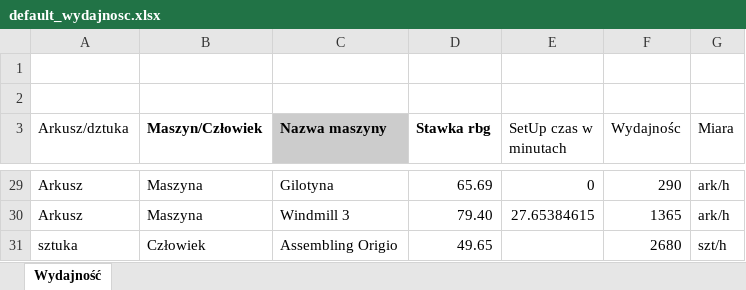
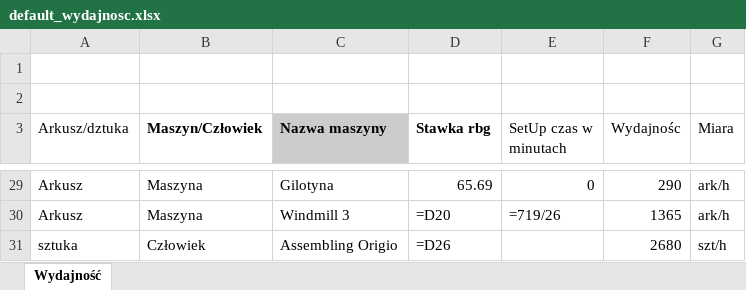
Before and after one commit to moniams1234/PreandPost, an Excel workbook: data/default_wydajnosc.xlsx, sheet Wydajność, drawn as a sheet; only a part is shown, gaps mark what is left out; values as stored, in another font and other column widths than the file's, no borders; formulas without a stored value are shown as written; the diff covers the shown part only; the diff names each change by its address in the sheet, - before the commit and + after, or states it on an @@ line.

```diff
--- a/data/default_wydajnosc.xlsx (sheet Wydajność)
+++ b/data/default_wydajnosc.xlsx (sheet Wydajność)
-D30 (Stawka rbg): 79.40
+D30 (Stawka rbg): =D20
-E30 (SetUp czas w minutach): 27.65384615
+E30 (SetUp czas w minutach): =719/26
-D31 (Stawka rbg): 49.65
+D31 (Stawka rbg): =D26
```
Also changed, not shown: 17 edited cells elsewhere in this sheet, 2 other files.
